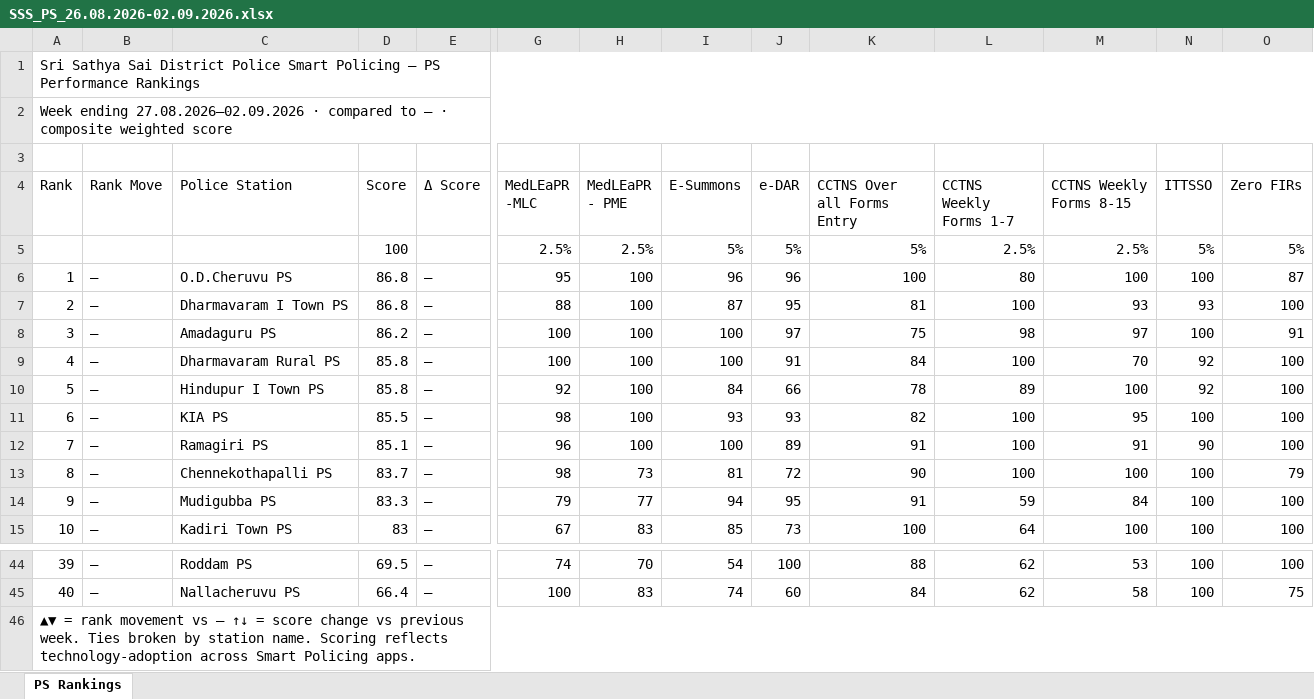
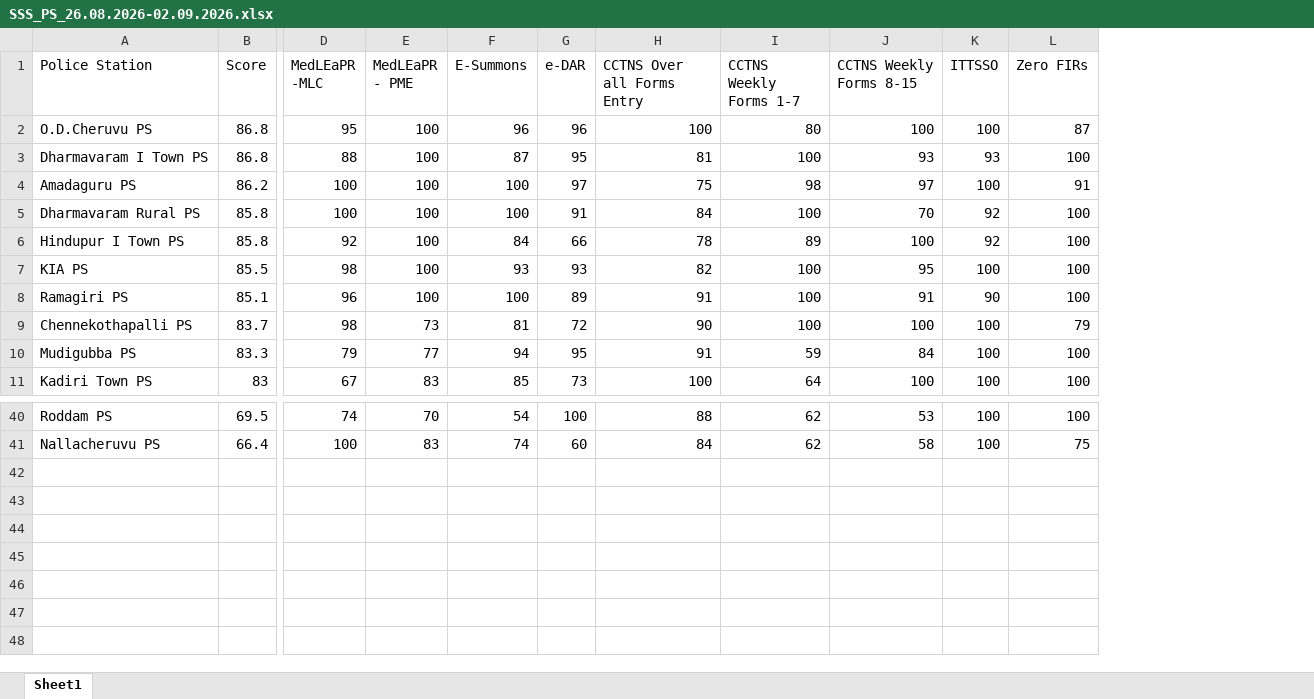
Before and after one commit to sathyasaipolicing/sathyasaipolicing.github.io, an Excel workbook: data/weeks/SSS_PS_26.08.2026-02.09.2026.xlsx, sheet Sheet1, drawn as a sheet; only a part is shown, gaps mark what is left out; values as stored, in another font and other column widths than the file's, no cell formats; removed rows and columns are numbered as before the commit, all else as after; rows hold the shown columns only; the diff names each change by its address in the sheet, - before the commit and + after, or states it on an @@ line.

Commit message:
Add files via upload

```diff
--- a/data/weeks/SSS_PS_26.08.2026-02.09.2026.xlsx (sheet Sheet1)
+++ b/data/weeks/SSS_PS_26.08.2026-02.09.2026.xlsx (sheet Sheet1)
-sheet tab: PS Rankings
+sheet tab: Sheet1
-column A (Rank), rows 6-15: 1 | 2 | 3 | 4 | 5 | 6 | 7 | 8 | 9 | 10; rows 44-45: 39 | 40
-column B (Rank Move), rows 6-15: all —; rows 44-45: — | —
-column E (Δ Score), rows 6-15: all —; rows 44-45: — | —
-row 1: Sri Sathya Sai District Police Smart Policing — PS Performance Rankings
-row 2: Week ending 27.08.2026–02.09.2026 · compared to — · composite weighted score
-row 3: (empty)
-row 5:  |  |  | 100 |  | 2.5% | 2.5% | 5% | 5% | 5% | 2.5% | 2.5% | 5% | 5%
-row 46: ▲▼ = rank movement vs — ↑↓ = score change vs previous week. Ties broken by station name. Scoring reflects technology-adoption across Smart Policing apps.
```
Also changed, not shown: cell formats.
